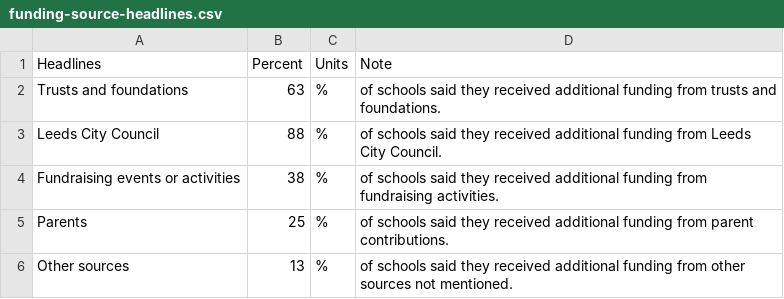
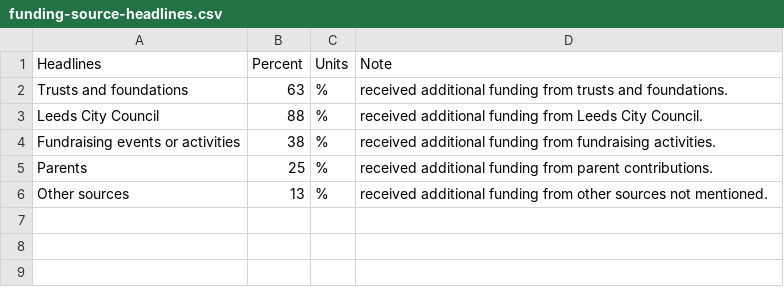
Before and after one commit to open-innovations/leeds-schools-cultural-engagement, a CSV file: src/_data/viz/survey/pilot/funding-source-headlines.csv, drawn as a sheet.

```diff
--- a/src/_data/viz/survey/pilot/funding-source-headlines.csv
+++ b/src/_data/viz/survey/pilot/funding-source-headlines.csv
@@ -1,6 +1,6 @@
 Headlines,Percent,Units,Note
-Trusts and foundations,63,%,of schools said they received additional funding from trusts and foundations.
-Leeds City Council,88,%,of schools said they received additional funding from Leeds City Council.
-Fundraising events or activities,38,%,of schools said they received additional funding from fundraising activities.
-Parents,25,%,of schools said they received additional funding from parent contributions.
-Other sources,13,%,of schools said they received additional funding from other sources not mentioned.
+Trusts and foundations,63,%,received additional funding from trusts and foundations.
+Leeds City Council,88,%,received additional funding from Leeds City Council.
+Fundraising events or activities,38,%,received additional funding from fundraising activities.
+Parents,25,%,received additional funding from parent contributions.
+Other sources,13,%,received additional funding from other sources not mentioned.
```
Also changed, not shown: src/_data/viz/survey/pilot/arts-commitment-headlines.csv, src/_data/viz/survey/pilot/curriculum-headlines.csv, 1 other file.
